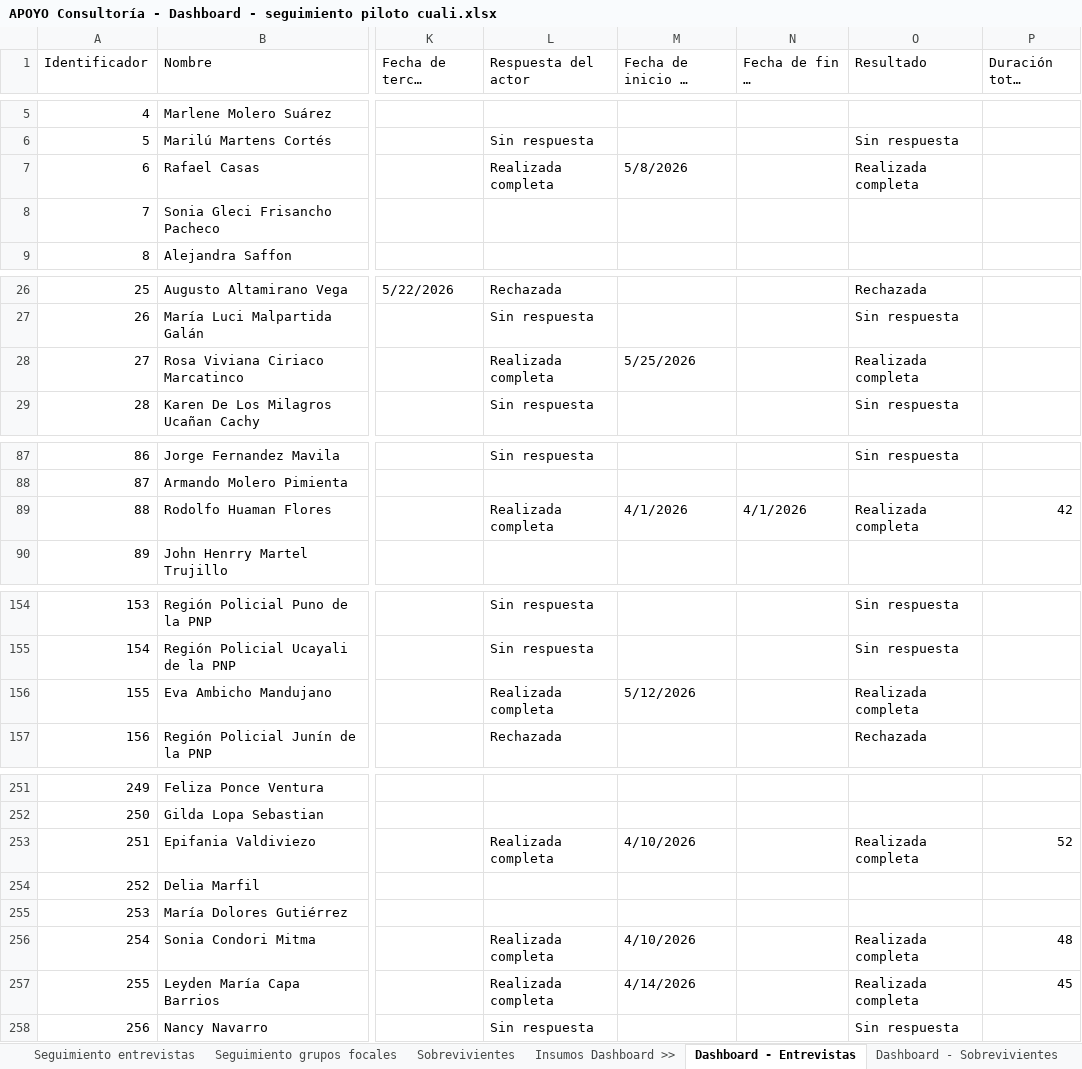
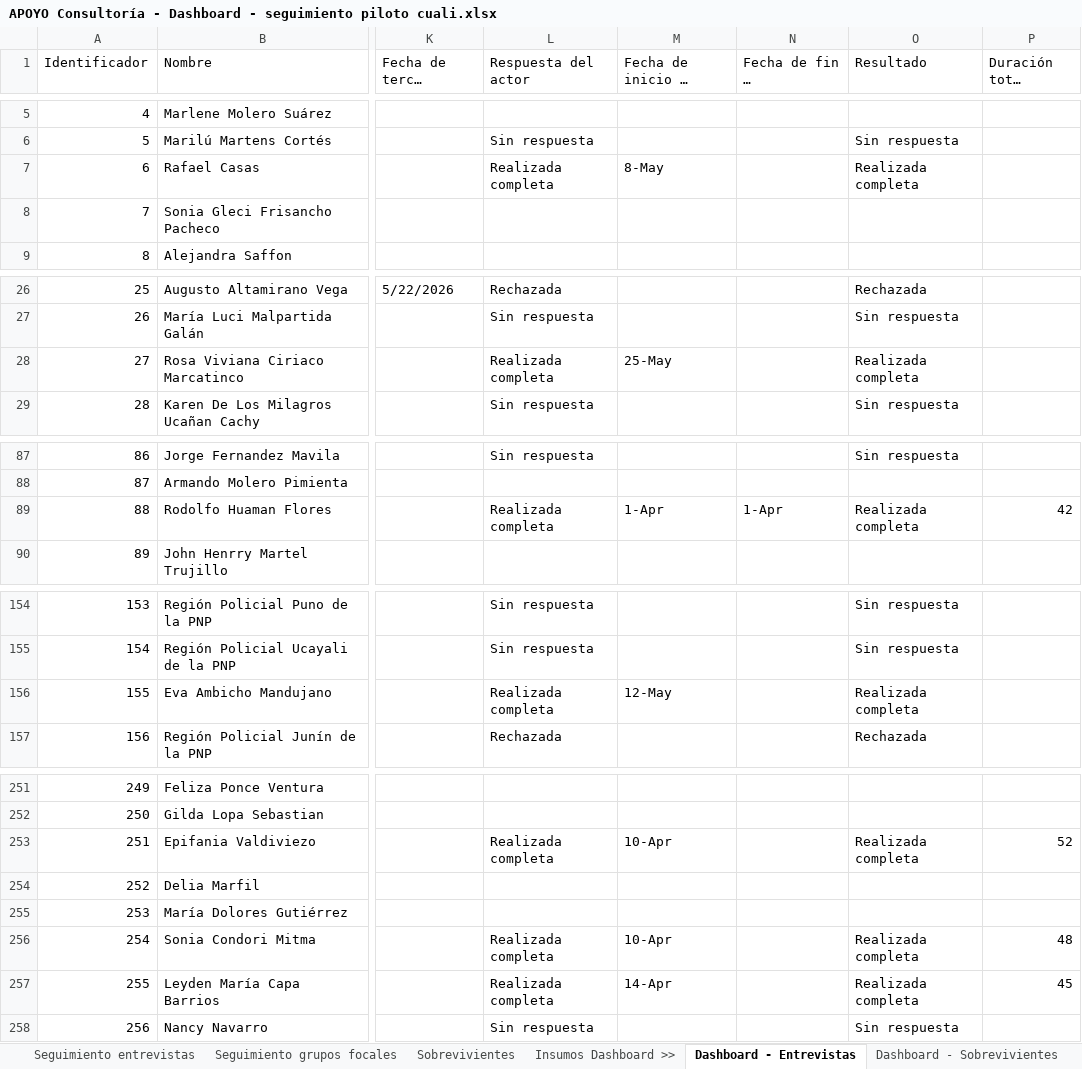
Before and after one commit to apmoncadaa-spec/dashboard-seguimiento-ijm, an Excel workbook: data/APOYO Consultoría - Dashboard - seguimiento piloto cuali.xlsx, sheet Dashboard - Entrevistas, drawn as a sheet; only a part is shown, gaps mark what is left out; long unchanged cells end in …; values as stored, in another font and other column widths than the file's, no cell formats; the diff covers the shown part only; the diff names each change by its address in the sheet, - before the commit and + after, or states it on an @@ line.

```diff
--- a/data/APOYO Consultoría - Dashboard - seguimiento piloto cuali.xlsx (sheet Dashboard - Entrevistas)
+++ b/data/APOYO Consultoría - Dashboard - seguimiento piloto cuali.xlsx (sheet Dashboard - Entrevistas)
-M7 (Fecha de inicio de entrevista): 5/8/2026
+M7 (Fecha de inicio de entrevista): 8-May
-M28 (Fecha de inicio de entrevista): 5/25/2026
+M28 (Fecha de inicio de entrevista): 25-May
-M89 (Fecha de inicio de entrevista): 4/1/2026
+M89 (Fecha de inicio de entrevista): 1-Apr
-N89 (Fecha de fin de entrevista): 4/1/2026
+N89 (Fecha de fin de entrevista): 1-Apr
-M156 (Fecha de inicio de entrevista): 5/12/2026
+M156 (Fecha de inicio de entrevista): 12-May
-M253 (Fecha de inicio de entrevista): 4/10/2026
+M253 (Fecha de inicio de entrevista): 10-Apr
-M256 (Fecha de inicio de entrevista): 4/10/2026
+M256 (Fecha de inicio de entrevista): 10-Apr
-M257 (Fecha de inicio de entrevista): 4/14/2026
+M257 (Fecha de inicio de entrevista): 14-Apr
```
Also changed, not shown: 5 added rows, 1 removed row, 38 edited cells and row numbers in column A elsewhere in this sheet, sheet Seguimiento entrevistas, sheet Dashboard - Sobrevivientes, cell formats, hidden cells, 8 other files.
